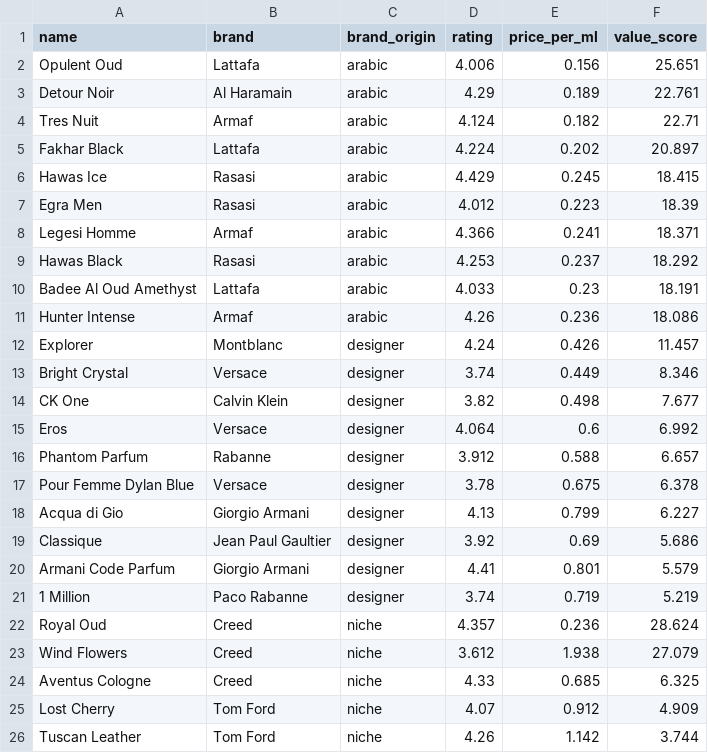
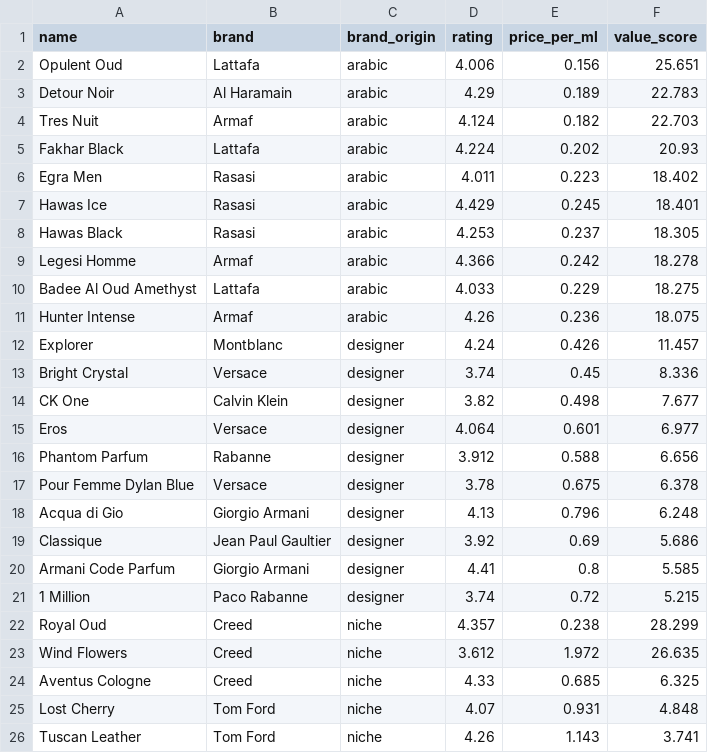
Before and after one commit to danteyamato1/fragrance-market-intelligence, a CSV file: cleaned_data/analysis_value_leaderboard.csv, drawn as a sheet; only a part is shown; the diff covers the shown part only.

```diff
--- a/cleaned_data/analysis_value_leaderboard.csv
+++ b/cleaned_data/analysis_value_leaderboard.csv
@@ -2,25 +2,25 @@ name,brand,brand_origin,rating,price_per_ml,value_score
 Opulent Oud,Lattafa,arabic,4.006,0.156,25.651
-Detour Noir,Al Haramain,arabic,4.29,0.189,22.761
-Tres Nuit,Armaf,arabic,4.124,0.182,22.71
-Fakhar Black,Lattafa,arabic,4.224,0.202,20.897
-Hawas Ice,Rasasi,arabic,4.429,0.245,18.415
-Egra Men,Rasasi,arabic,4.012,0.223,18.39
-Legesi Homme,Armaf,arabic,4.366,0.241,18.371
-Hawas Black,Rasasi,arabic,4.253,0.237,18.292
-Badee Al Oud Amethyst,Lattafa,arabic,4.033,0.23,18.191
-Hunter Intense,Armaf,arabic,4.26,0.236,18.086
+Detour Noir,Al Haramain,arabic,4.29,0.189,22.783
+Tres Nuit,Armaf,arabic,4.124,0.182,22.703
+Fakhar Black,Lattafa,arabic,4.224,0.202,20.93
+Egra Men,Rasasi,arabic,4.011,0.223,18.402
+Hawas Ice,Rasasi,arabic,4.429,0.245,18.401
+Hawas Black,Rasasi,arabic,4.253,0.237,18.305
+Legesi Homme,Armaf,arabic,4.366,0.242,18.278
+Badee Al Oud Amethyst,Lattafa,arabic,4.033,0.229,18.275
+Hunter Intense,Armaf,arabic,4.26,0.236,18.075
 Explorer,Montblanc,designer,4.24,0.426,11.457
-Bright Crystal,Versace,designer,3.74,0.449,8.346
+Bright Crystal,Versace,designer,3.74,0.45,8.336
 CK One,Calvin Klein,designer,3.82,0.498,7.677
-Eros,Versace,designer,4.064,0.6,6.992
-Phantom Parfum,Rabanne,designer,3.912,0.588,6.657
+Eros,Versace,designer,4.064,0.601,6.977
+Phantom Parfum,Rabanne,designer,3.912,0.588,6.656
 Pour Femme Dylan Blue,Versace,designer,3.78,0.675,6.378
-Acqua di Gio,Giorgio Armani,designer,4.13,0.799,6.227
+Acqua di Gio,Giorgio Armani,designer,4.13,0.796,6.248
 Classique,Jean Paul Gaultier,designer,3.92,0.69,5.686
-Armani Code Parfum,Giorgio Armani,designer,4.41,0.801,5.579
-1 Million,Paco Rabanne,designer,3.74,0.719,5.219
-Royal Oud,Creed,niche,4.357,0.236,28.624
-Wind Flowers,Creed,niche,3.612,1.938,27.079
+Armani Code Parfum,Giorgio Armani,designer,4.41,0.8,5.585
+1 Million,Paco Rabanne,designer,3.74,0.72,5.215
+Royal Oud,Creed,niche,4.357,0.238,28.299
+Wind Flowers,Creed,niche,3.612,1.972,26.635
 Aventus Cologne,Creed,niche,4.33,0.685,6.325
-Lost Cherry,Tom Ford,niche,4.07,0.912,4.909
-Tuscan Leather,Tom Ford,niche,4.26,1.142,3.744
+Lost Cherry,Tom Ford,niche,4.07,0.931,4.848
+Tuscan Leather,Tom Ford,niche,4.26,1.143,3.741
```
Also changed, not shown: 10 edited cells elsewhere in this file, 10 other files.
